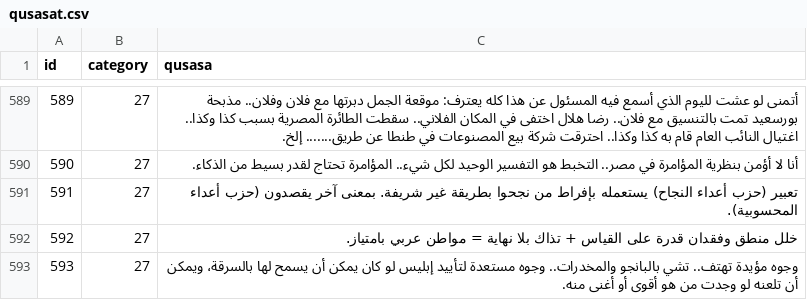
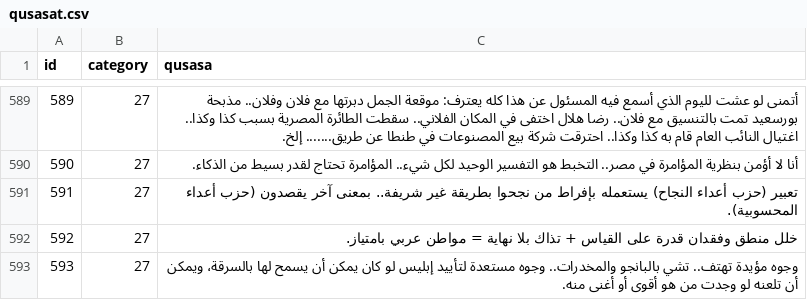
Before and after one commit to hammady/qusasat, a CSV file: data/qusasat.csv, drawn as a sheet; only a part is shown, gaps mark what is left out; the diff covers the shown part only.

Commit message:
Update qusasat.csv

```diff
--- a/data/qusasat.csv
+++ b/data/qusasat.csv
@@ -615,3 +615,3 @@ id,category,qusasa
 590,27,أنا لا أؤمن بنظرية المؤامرة في مصر.. التخبط هو التفسير الوحيد لكل شيء.. المؤامرة تحتاج لقدر بسيط من الذكاء.
-591,27,تعبير (حزب أعداء النجاح) يستعمله بإفراط من نجحوا بطريقة غير شريفة. بمعنى آخر يقصدون (حزب أعداء المحسوبية).
+591,27,تعبير (حزب أعداء النجاح) يستعمله بإفراط من نجحوا بطريقة غير شريفة.. بمعنى آخر يقصدون (حزب أعداء المحسوبية).
 592,27,خلل منطق وفقدان قدرة على القياس + تذاك بلا نهاية = مواطن عربي بامتياز.
```
Also changed, not shown: 7 edited cells elsewhere in this file.
